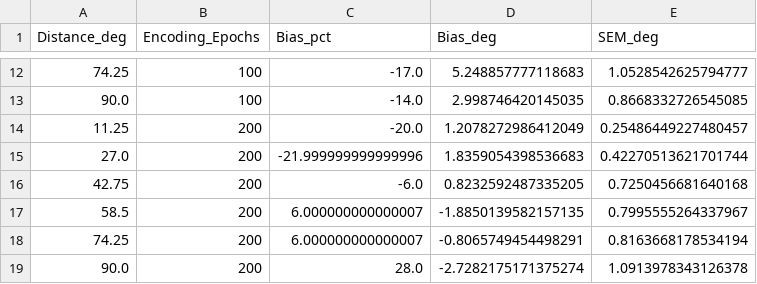
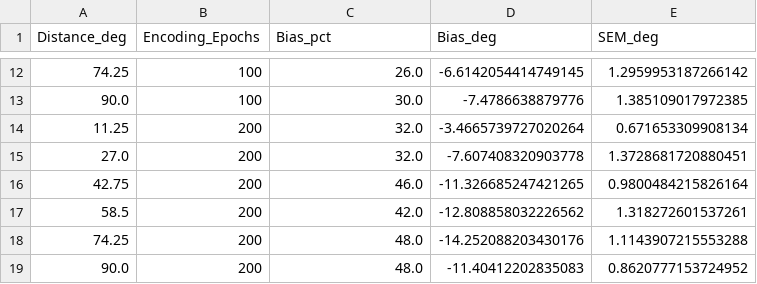
Before and after one commit to Daniel-Gong/WM-GP, a CSV file: visualizations/bias_3d_results.csv, drawn as a sheet; only a part is shown, gaps mark what is left out; the diff covers the shown part only.

```diff
--- a/visualizations/bias_3d_results.csv
+++ b/visualizations/bias_3d_results.csv
@@ -12,8 +12,8 @@ Distance_deg,Encoding_Epochs,Bias_pct,Bias_deg,SEM_deg
-74.25,100,-17.0,5.248857777118683,1.0528542625794777
-90.0,100,-14.0,2.998746420145035,0.8668332726545085
-11.25,200,-20.0,1.2078272986412049,0.25486449227480457
-27.0,200,-21.999999999999996,1.8359054398536683,0.42270513621701744
-42.75,200,-6.0,0.8232592487335205,0.7250456681640168
-58.5,200,6.000000000000007,-1.8850139582157135,0.7995555264337967
-74.25,200,6.000000000000007,-0.8065749454498291,0.8163668178534194
-90.0,200,28.0,-2.7282175171375274,1.0913978343126378
+74.25,100,26.0,-6.6142054414749145,1.2959953187266142
+90.0,100,30.0,-7.4786638879776,1.385109017972385
+11.25,200,32.0,-3.4665739727020264,0.671653309908134
+27.0,200,32.0,-7.607408320903778,1.3728681720880451
+42.75,200,46.0,-11.326685247421265,0.9800484215826164
+58.5,200,42.0,-12.808858032226562,1.318272601537261
+74.25,200,48.0,-14.252088203430176,1.1143907215553288
+90.0,200,48.0,-11.40412202835083,0.8620777153724952
```
Also changed, not shown: 30 edited cells elsewhere in this file, 27 other files.
